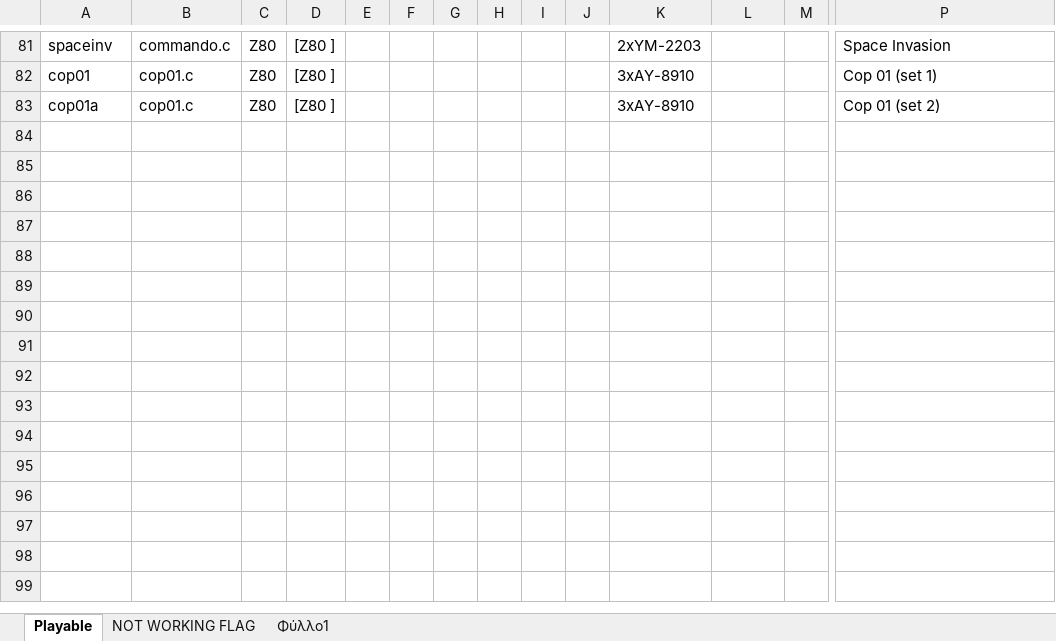
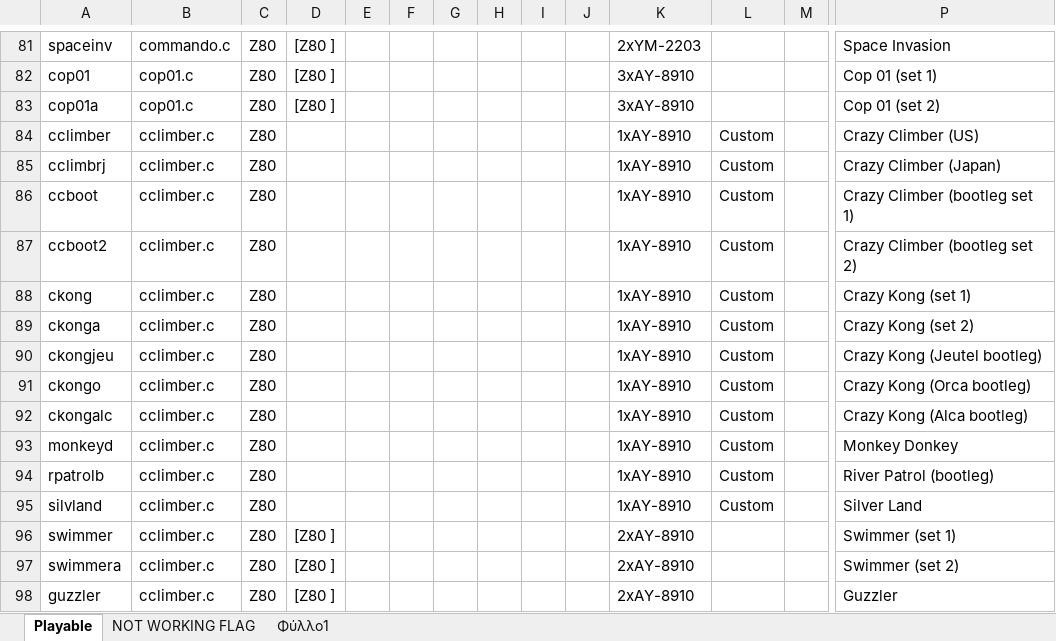
Before and after one commit to georgemoralis/arcadeflex-037b7-deprecated, an Excel workbook: compatibility_list.xlsx, sheet Playable, drawn as a sheet; only a part is shown, gaps mark what is left out; values as stored, in another font and other column widths than the file's, no borders; rows hold the shown columns only; the diff names each change by its address in the sheet, - before the commit and + after, or states it on an @@ line.

Commit message:
Added working cclimber driver

```diff
--- a/compatibility_list.xlsx (sheet Playable)
+++ b/compatibility_list.xlsx (sheet Playable)
+row 84: cclimber | cclimber.c | Z80 |  |  |  |  |  |  |  | 1xAY-8910 | Custom |  | Crazy Climber (US)
+row 85: cclimbrj | cclimber.c | Z80 |  |  |  |  |  |  |  | 1xAY-8910 | Custom |  | Crazy Climber (Japan)
+row 86: ccboot | cclimber.c | Z80 |  |  |  |  |  |  |  | 1xAY-8910 | Custom |  | Crazy Climber (bootleg set 1)
+row 87: ccboot2 | cclimber.c | Z80 |  |  |  |  |  |  |  | 1xAY-8910 | Custom |  | Crazy Climber (bootleg set 2)
+row 88: ckong | cclimber.c | Z80 |  |  |  |  |  |  |  | 1xAY-8910 | Custom |  | Crazy Kong (set 1)
+row 89: ckonga | cclimber.c | Z80 |  |  |  |  |  |  |  | 1xAY-8910 | Custom |  | Crazy Kong (set 2)
+row 90: ckongjeu | cclimber.c | Z80 |  |  |  |  |  |  |  | 1xAY-8910 | Custom |  | Crazy Kong (Jeutel bootleg)
+row 91: ckongo | cclimber.c | Z80 |  |  |  |  |  |  |  | 1xAY-8910 | Custom |  | Crazy Kong (Orca bootleg)
+row 92: ckongalc | cclimber.c | Z80 |  |  |  |  |  |  |  | 1xAY-8910 | Custom |  | Crazy Kong (Alca bootleg)
+row 93: monkeyd | cclimber.c | Z80 |  |  |  |  |  |  |  | 1xAY-8910 | Custom |  | Monkey Donkey
+row 94: rpatrolb | cclimber.c | Z80 |  |  |  |  |  |  |  | 1xAY-8910 | Custom |  | River Patrol (bootleg)
+row 95: silvland | cclimber.c | Z80 |  |  |  |  |  |  |  | 1xAY-8910 | Custom |  | Silver Land
+row 96: swimmer | cclimber.c | Z80 | [Z80 ] |  |  |  |  |  |  | 2xAY-8910 |  |  | Swimmer (set 1)
+row 97: swimmera | cclimber.c | Z80 | [Z80 ] |  |  |  |  |  |  | 2xAY-8910 |  |  | Swimmer (set 2)
+row 98: guzzler | cclimber.c | Z80 | [Z80 ] |  |  |  |  |  |  | 2xAY-8910 |  |  | Guzzler
```
Also changed, not shown: sheet Φύλλο1, 23 other files.
